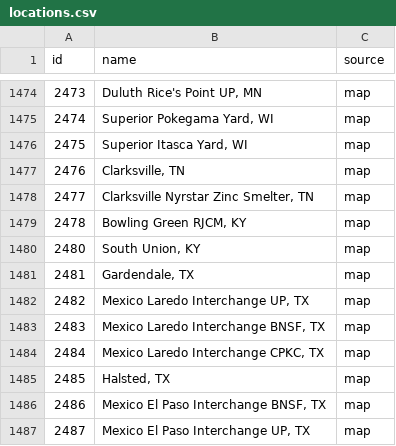
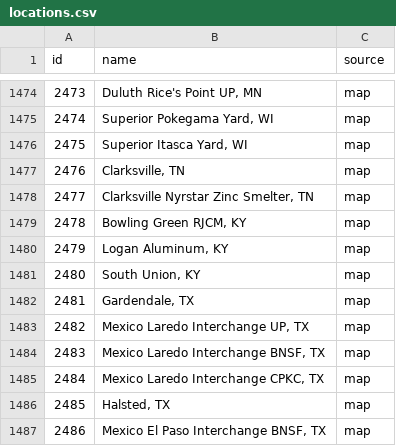
Before and after one commit to zachpratt/FYM-Assistant, a CSV file: locations.csv, drawn as a sheet; only a part is shown, gaps mark what is left out; the shorter side is filled out with more unchanged rows.

```diff
--- a/locations.csv
+++ b/locations.csv
@@ -1479,2 +1479,3 @@ id,name,source
 2478,"Bowling Green RJCM, KY",map
+2479,"Logan Aluminum, KY",map
 2480,"South Union, KY",map
```
Also changed, not shown: 2 other files.
